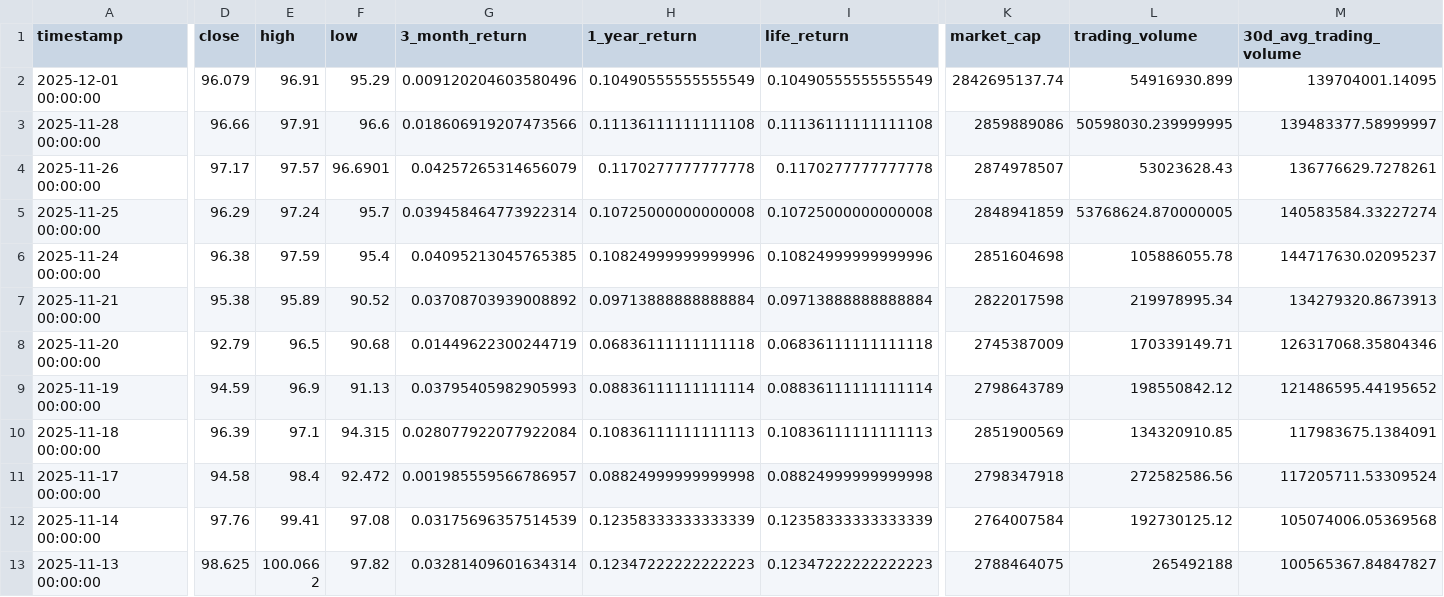
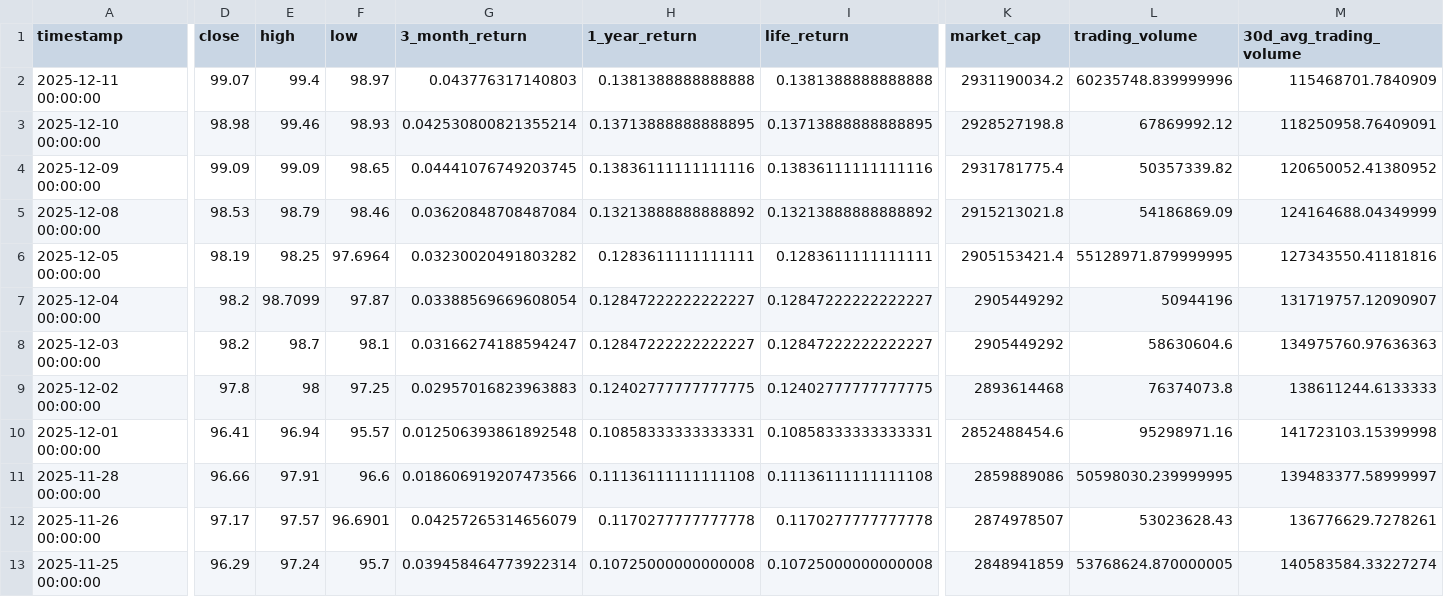
Before and after one commit to posix4e/btc-mnav-rainbow, a CSV file: STRC.csv, drawn as a sheet; only a part is shown, gaps mark what is left out; the shorter side is filled out with more unchanged rows; addresses are those after the commit; rows hold the shown columns only; the diff covers the shown part only; the diff names each change by its address in the sheet, - before the commit and + after, or states it on an @@ line.

```diff
--- a/STRC.csv
+++ b/STRC.csv
+row 2: 2025-12-11 00:00:00 | 99.07 | 99.4 | 98.97 | 0.043776317140803 | 0.1381388888888888 | 0.1381388888888888 | 2931190034.2 | 60235748.839999996 | 115468701.7840909
+row 3: 2025-12-10 00:00:00 | 98.98 | 99.46 | 98.93 | 0.042530800821355214 | 0.13713888888888895 | 0.13713888888888895 | 2928527198.8 | 67869992.12 | 118250958.76409091
+row 4: 2025-12-09 00:00:00 | 99.09 | 99.09 | 98.65 | 0.04441076749203745 | 0.13836111111111116 | 0.13836111111111116 | 2931781775.4 | 50357339.82 | 120650052.41380952
+row 5: 2025-12-08 00:00:00 | 98.53 | 98.79 | 98.46 | 0.03620848708487084 | 0.13213888888888892 | 0.13213888888888892 | 2915213021.8 | 54186869.09 | 124164688.04349999
+row 6: 2025-12-05 00:00:00 | 98.19 | 98.25 | 97.6964 | 0.03230020491803282 | 0.1283611111111111 | 0.1283611111111111 | 2905153421.4 | 55128971.879999995 | 127343550.41181816
+row 7: 2025-12-04 00:00:00 | 98.2 | 98.7099 | 97.87 | 0.03388569669608054 | 0.12847222222222227 | 0.12847222222222227 | 2905449292 | 50944196 | 131719757.12090907
+row 8: 2025-12-03 00:00:00 | 98.2 | 98.7 | 98.1 | 0.03166274188594247 | 0.12847222222222227 | 0.12847222222222227 | 2905449292 | 58630604.6 | 134975760.97636363
+row 9: 2025-12-02 00:00:00 | 97.8 | 98 | 97.25 | 0.02957016823963883 | 0.12402777777777775 | 0.12402777777777775 | 2893614468 | 76374073.8 | 138611244.6133333
-D10 (close): 96.079
+D10 (close): 96.41
-E10 (high): 96.91
+E10 (high): 96.94
-F10 (low): 95.29
+F10 (low): 95.57
-G10 (3_month_return): 0.009120204603580496
+G10 (3_month_return): 0.012506393861892548
-H10 (1_year_return): 0.10490555555555549
+H10 (1_year_return): 0.10858333333333331
-I10 (life_return): 0.10490555555555549
+I10 (life_return): 0.10858333333333331
-K10 (market_cap): 2842695137.74
+K10 (market_cap): 2852488454.6
-L10 (trading_volume): 54916930.899
+L10 (trading_volume): 95298971.16
-M10 (30d_avg_trading_volume): 139704001.14095
+M10 (30d_avg_trading_volume): 141723103.15399998
```
Also changed, not shown: 6 edited cells elsewhere in this file, MSTR.csv, STRD.csv, 2 other files.
